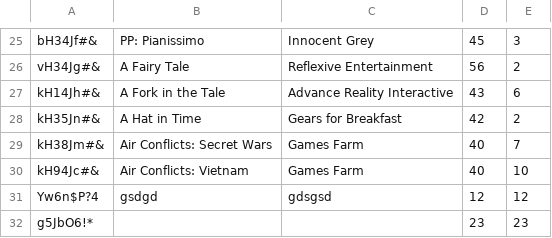
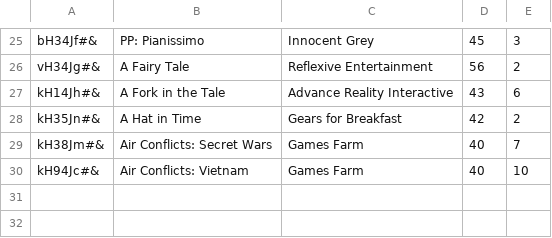
Before and after one commit to CodecoolKRK20173/erp-mvc-2-fluffly, a CSV file: model/store/games.csv, drawn as a sheet; only a part is shown, gaps mark what is left out.

```diff
--- a/model/store/games.csv
+++ b/model/store/games.csv
@@ -30,3 +30 @@ kH38Jm#&;Air Conflicts: Secret Wars;Games Farm;40;7
 kH94Jc#&;Air Conflicts: Vietnam;Games Farm;40;10
-Yw6n$P?4;gsdgd;gdsgsd;12;12
-g5JbO6!*;;;23;23
```
Also changed, not shown: 1 other file.
